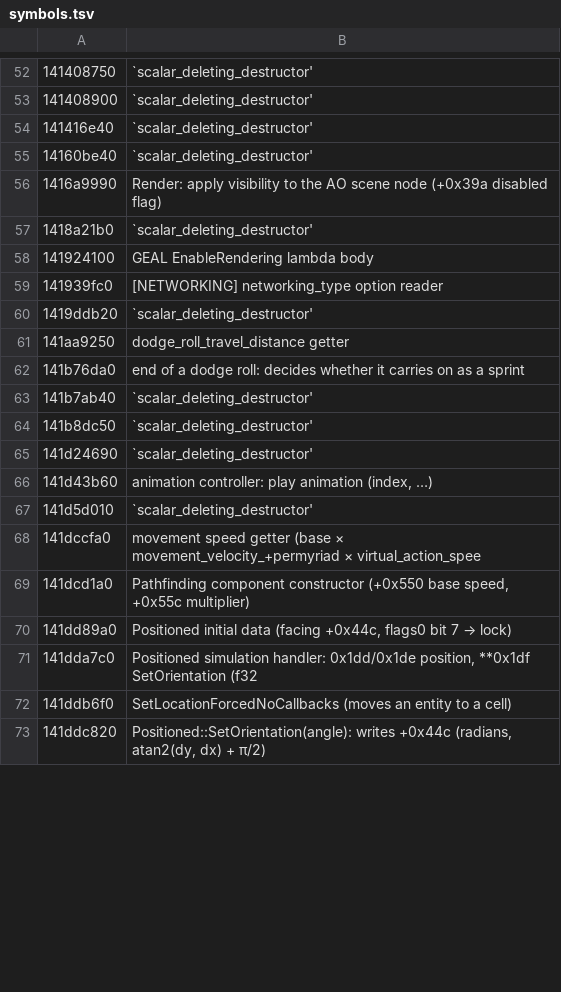
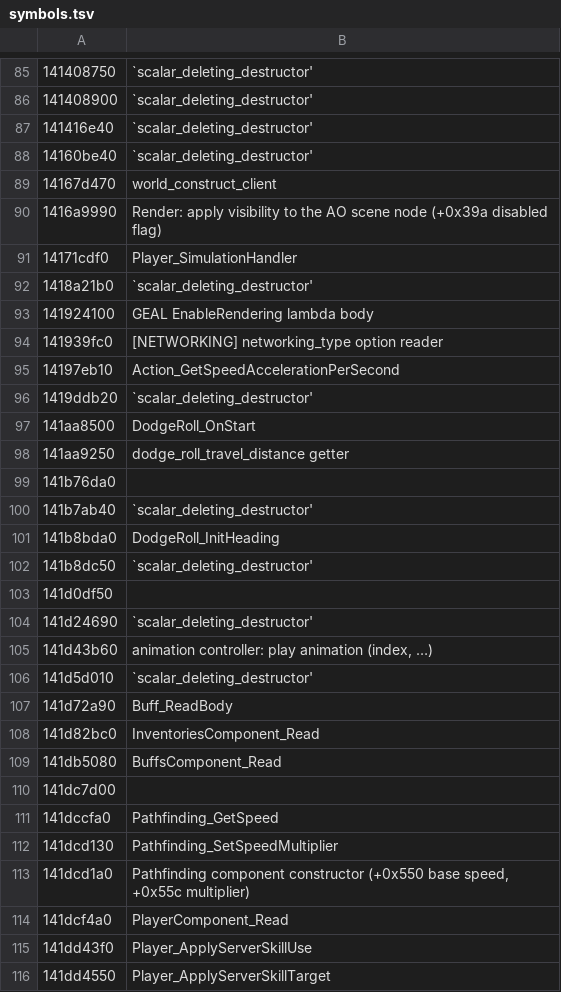
Before and after one commit to Distorbed678/Poe2ClientHook, a TSV file: poe-hook-core/assets/symbols.tsv, drawn as a sheet; only a part is shown, gaps mark what is left out; the shorter side is filled out with more unchanged rows; the diff covers the shown part only.

```diff
--- a/poe-hook-core/assets/symbols.tsv
+++ b/poe-hook-core/assets/symbols.tsv
@@ -55,3 +88,5 @@
 14160be40	`scalar_deleting_destructor'
+14167d470	world_construct_client
 1416a9990	Render: apply visibility to the AO scene node (+0x39a disabled flag)
+14171cdf0	Player_SimulationHandler
 1418a21b0	`scalar_deleting_destructor'
@@ -59,7 +94,11 @@
 141939fc0	[NETWORKING] networking_type option reader
+14197eb10	Action_GetSpeedAccelerationPerSecond
 1419ddb20	`scalar_deleting_destructor'
+141aa8500	DodgeRoll_OnStart
 141aa9250	dodge_roll_travel_distance getter
-141b76da0	end of a dodge roll: decides whether it carries on as a sprint
+141b76da0	
 141b7ab40	`scalar_deleting_destructor'
+141b8bda0	DodgeRoll_InitHeading
 141b8dc50	`scalar_deleting_destructor'
+141d0df50	
 141d24690	`scalar_deleting_destructor'
@@ -67,3 +106,11 @@
 141d5d010	`scalar_deleting_destructor'
-141dccfa0	movement speed getter (base × movement_velocity_+permyriad × virtual_action_spee
+141d72a90	Buff_ReadBody
+141d82bc0	InventoriesComponent_Read
+141db5080	BuffsComponent_Read
+141dc7d00	
+141dccfa0	Pathfinding_GetSpeed
+141dcd130	Pathfinding_SetSpeedMultiplier
 141dcd1a0	Pathfinding component constructor (+0x550 base speed, +0x55c multiplier)
+141dcf4a0	PlayerComponent_Read
+141dd43f0	Player_ApplyServerSkillUse
+141dd4550	Player_ApplyServerSkillTarget
```
Also changed, not shown: 91 added rows and 8 edited cells elsewhere in this file.
